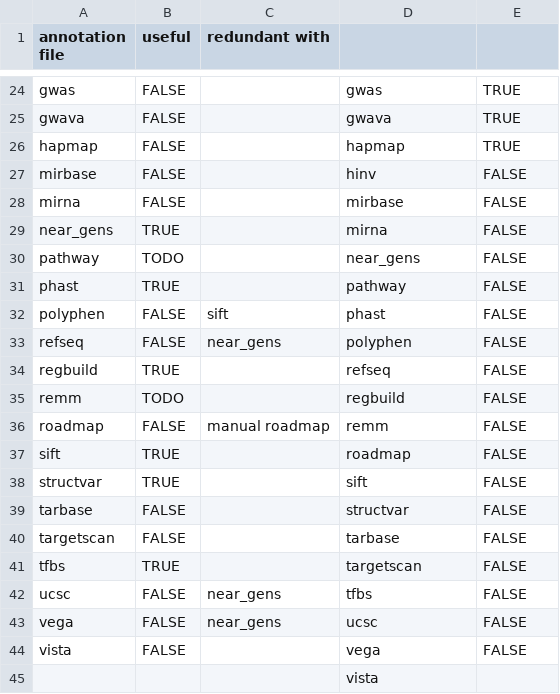
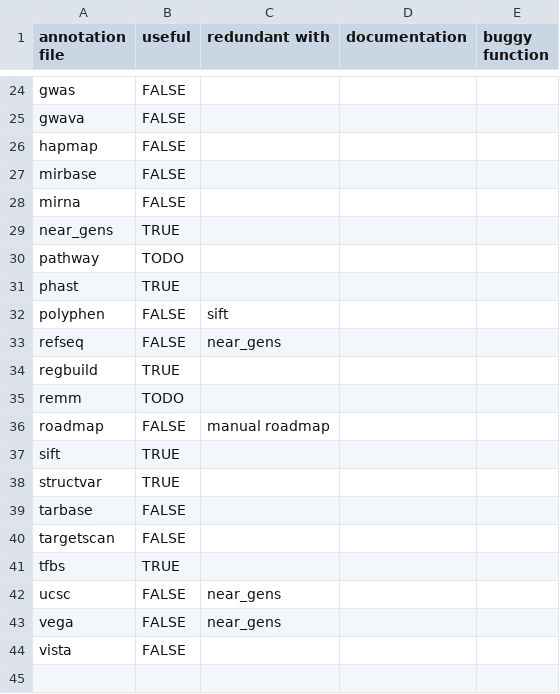
Before and after one commit to attilagk/BSM-research, a CSV file: notebook/2020-09-07-annotations/examine-annot-files.csv, drawn as a sheet; only a part is shown, gaps mark what is left out; the diff covers the shown part only; the diff names each change by its address in the sheet, - before the commit and + after, or states it on an @@ line.

```diff
--- a/notebook/2020-09-07-annotations/examine-annot-files.csv
+++ b/notebook/2020-09-07-annotations/examine-annot-files.csv
-D1: (empty)
+D1: documentation
-E1: (empty)
+E1: buggy function
-D24 (documentation): gwas
+D24 (documentation): (empty)
-E24:E26 (buggy function): TRUE
+E24:E26 (buggy function): (empty)
-D25 (documentation): gwava
+D25 (documentation): (empty)
-D26 (documentation): hapmap
+D26 (documentation): (empty)
-D27 (documentation): hinv
+D27 (documentation): (empty)
-E27:E44 (buggy function): FALSE
+E27:E44 (buggy function): (empty)
-D28 (documentation): mirbase
+D28 (documentation): (empty)
-D29 (documentation): mirna
+D29 (documentation): (empty)
-D30 (documentation): near_gens
+D30 (documentation): (empty)
-D31 (documentation): pathway
+D31 (documentation): (empty)
-D32 (documentation): phast
+D32 (documentation): (empty)
-D33 (documentation): polyphen
+D33 (documentation): (empty)
-D34 (documentation): refseq
+D34 (documentation): (empty)
-D35 (documentation): regbuild
+D35 (documentation): (empty)
-D36 (documentation): remm
+D36 (documentation): (empty)
-D37 (documentation): roadmap
+D37 (documentation): (empty)
-D38 (documentation): sift
+D38 (documentation): (empty)
-D39 (documentation): structvar
+D39 (documentation): (empty)
-D40 (documentation): tarbase
+D40 (documentation): (empty)
-D41 (documentation): targetscan
+D41 (documentation): (empty)
-D42 (documentation): tfbs
+D42 (documentation): (empty)
-D43 (documentation): ucsc
+D43 (documentation): (empty)
-D44 (documentation): vega
+D44 (documentation): (empty)
-row 45:  |  |  | vista
```
Also changed, not shown: 48 edited cells elsewhere in this file, 1 other file.
